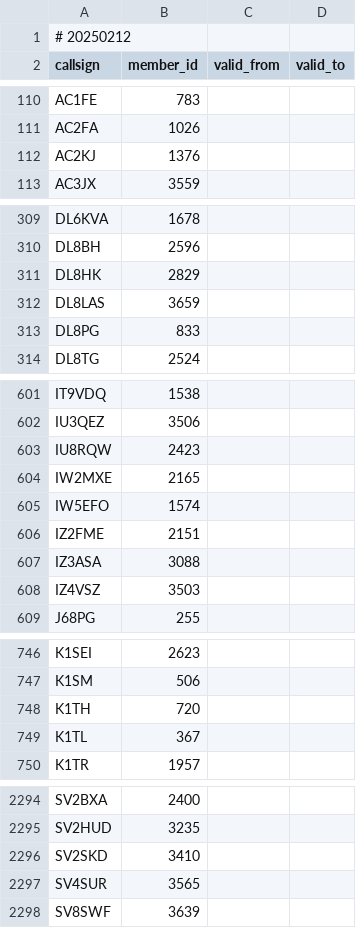
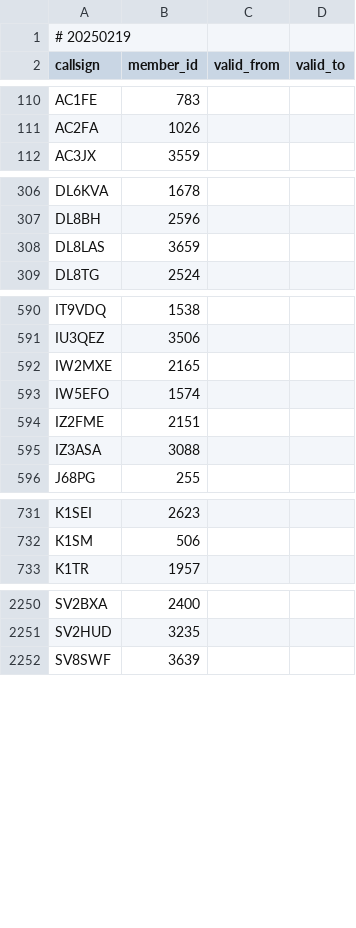
Before and after one commit to foldynl/hamradio-membeship-lists, a CSV file: lists/cwops.csv, drawn as a sheet; only a part is shown, gaps mark what is left out; the diff covers the shown part only.

```diff
--- a/lists/cwops.csv
+++ b/lists/cwops.csv
@@ -1,2 +1,2 @@
-# 20250212
+# 20250219
 callsign,member_id,valid_from,valid_to
@@ -111,3 +111,2 @@ AC1FE,783,,
 AC2FA,1026,,
-AC2KJ,1376,,
 AC3JX,3559,,
@@ -310,5 +307,3 @@ DL6KVA,1678,,
 DL8BH,2596,,
-DL8HK,2829,,
 DL8LAS,3659,,
-DL8PG,833,,
 DL8TG,2524,,
@@ -602,3 +591,2 @@ IT9VDQ,1538,,
 IU3QEZ,3506,,
-IU8RQW,2423,,
 IW2MXE,2165,,
@@ -607,3 +595,2 @@ IZ2FME,2151,,
 IZ3ASA,3088,,
-IZ4VSZ,3503,,
 J68PG,255,,
@@ -747,4 +732,2 @@ K1SEI,2623,,
 K1SM,506,,
-K1TH,720,,
-K1TL,367,,
 K1TR,1957,,
@@ -2295,4 +2251,2 @@ SV2BXA,2400,,
 SV2HUD,3235,,
-SV2SKD,3410,,
-SV4SUR,3565,,
 SV8SWF,3639,,
```
Also changed, not shown: 4 added rows, 57 removed rows and 1 moved row elsewhere in this file, lists/a1club.csv, lists/bcc.csv, 20 other files.
